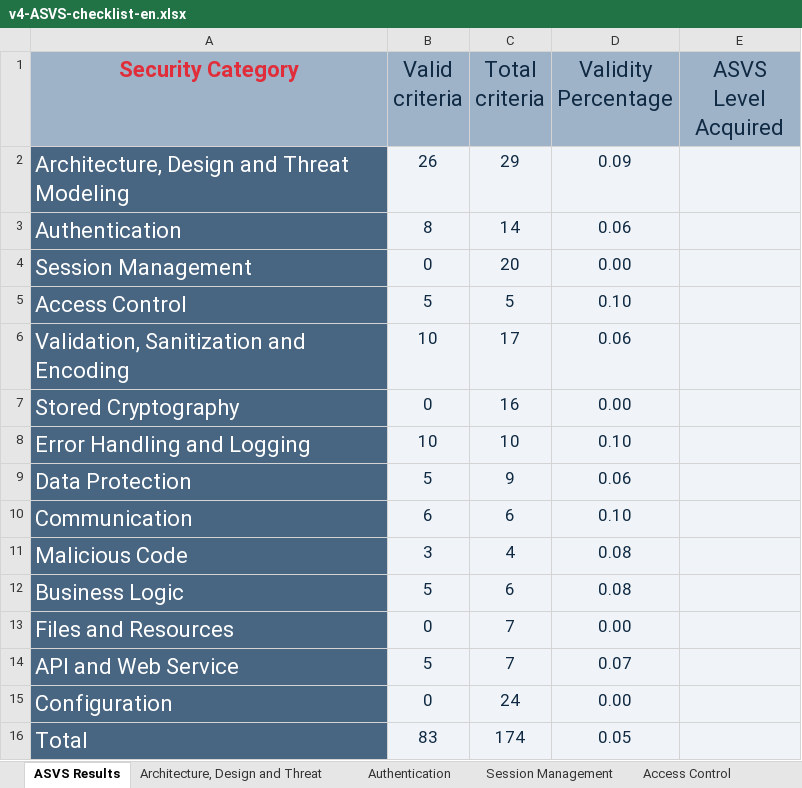
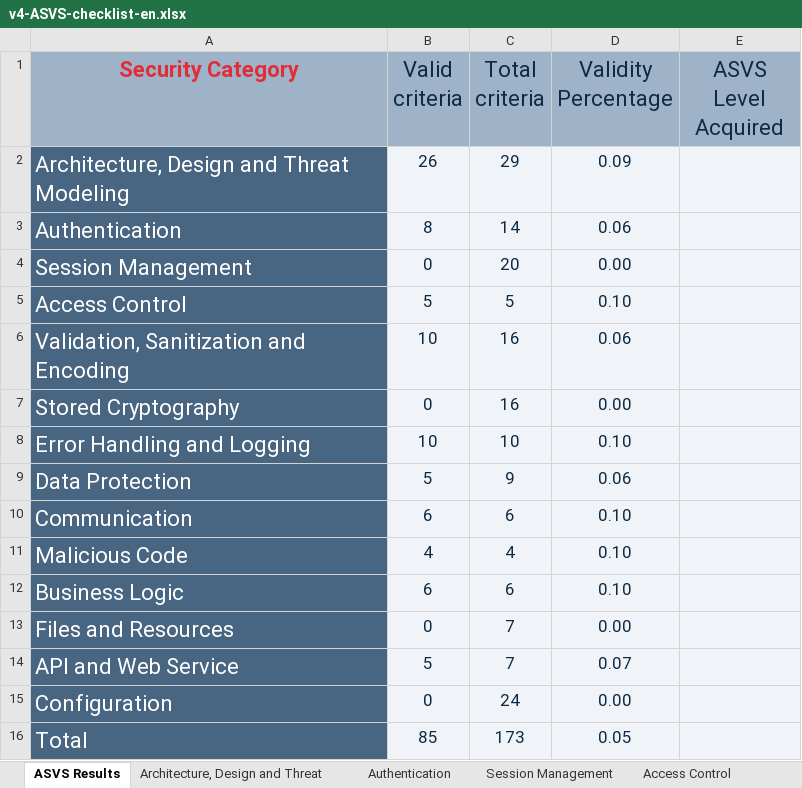
Before and after one commit to IsepMartimOliveira/desofs2025_wed_ffs_4, an Excel workbook: Deliverables/Phase2/Sprint1/asvs/v4-ASVS-checklist-en.xlsx, sheet ASVS Results, drawn as a sheet; values as stored, in another font and other column widths than the file's, no borders; charts and pictures not drawn; the diff names each change by its address in the sheet, - before the commit and + after, or states it on an @@ line.

```diff
--- a/Deliverables/Phase2/Sprint1/asvs/v4-ASVS-checklist-en.xlsx (sheet ASVS Results)
+++ b/Deliverables/Phase2/Sprint1/asvs/v4-ASVS-checklist-en.xlsx (sheet ASVS Results)
-C6 (Total criteria): 17
+C6 (Total criteria): 16
-B11 (Valid criteria): 3
+B11 (Valid criteria): 4
-D11:D12 (Validity Percentage): 0.08
+D11:D12 (Validity Percentage): 0.10
-B12 (Valid criteria): 5
+B12 (Valid criteria): 6
-B16 (Valid criteria): 83
+B16 (Valid criteria): 85
-C16 (Total criteria): 174
+C16 (Total criteria): 173
```
Also changed, not shown: sheet Malicious Code, sheet Business Logic, sheet Validation, Sanitization and En, charts or pictures.
